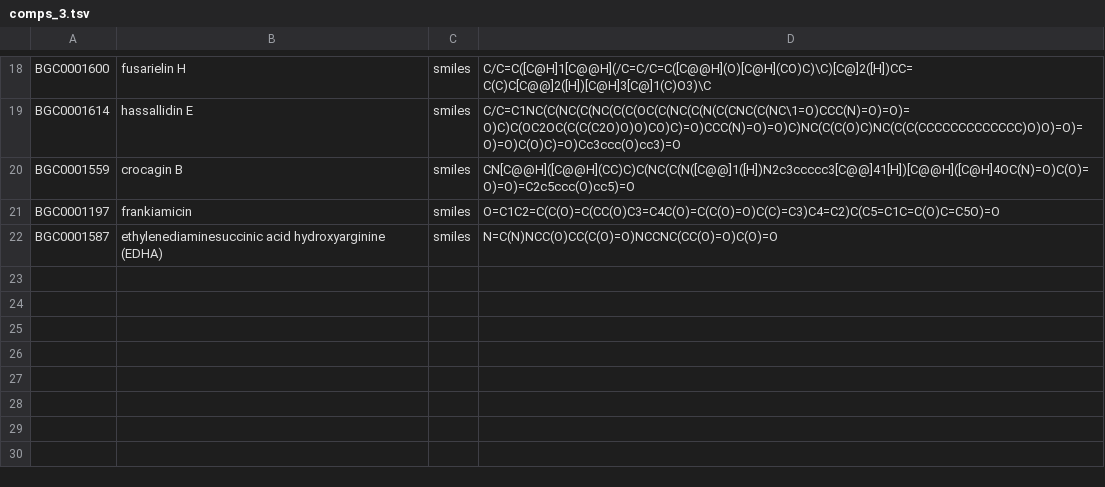
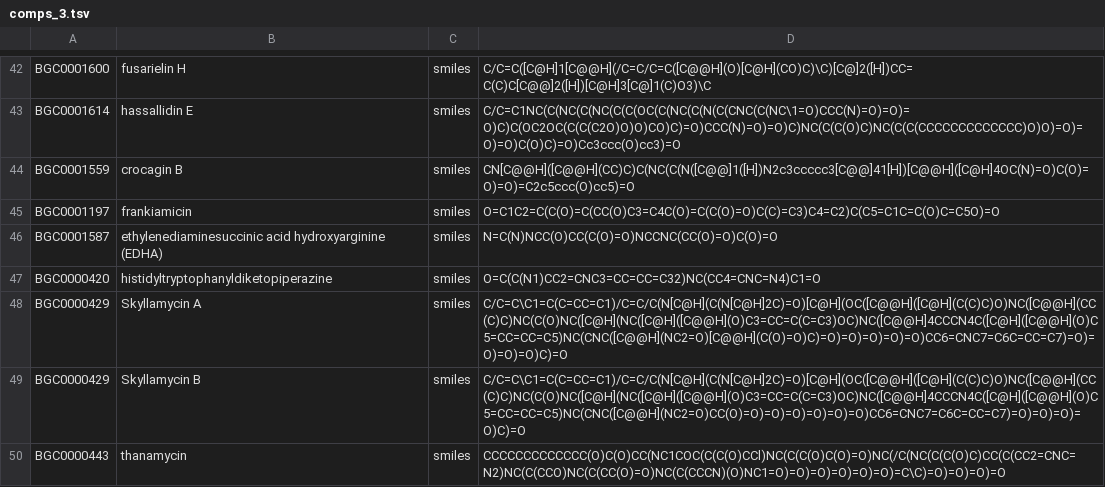
Before and after one commit to serina-robinson/mibig_14_to_20_schema_refactoring, a TSV file: inputs/from_annotathon_23may2019/comps_3.tsv, drawn as a sheet; only a part is shown, gaps mark what is left out; the diff covers the shown part only.

```diff
--- a/inputs/from_annotathon_23may2019/comps_3.tsv
+++ b/inputs/from_annotathon_23may2019/comps_3.tsv
@@ -22 +46,5 @@ BGC0001197	frankiamicin	smiles	O=C1C2=C(C(O)=C(CC(O)C3=C4C(O)=C(C(O)=O)C(C)=C3)C
 BGC0001587	ethylenediaminesuccinic acid hydroxyarginine (EDHA)	smiles	N=C(N)NCC(O)CC(C(O)=O)NCCNC(CC(O)=O)C(O)=O
+BGC0000420	histidyltryptophanyldiketopiperazine	smiles	O=C(C(N1)CC2=CNC3=CC=CC=C32)NC(CC4=CNC=N4)C1=O
+BGC0000429	Skyllamycin A	smiles	C/C=C\C1=C(C=CC=C1)/C=C/C(N[C@H](C(N[C@H]2C)=O)[C@H](OC([C@@H]([C@H](C(C)C)O)NC([C@@H](CC(C)C)NC(C(O)NC([C@H](NC([C@H]([C@@H](O)C3=CC=C(C=C3)OC)NC([C@@H]4CCCN4C([C@H]([C@@H](O)C5=CC=CC=C5)NC(CNC([C@@H](NC2=O)[C@@H](C(O)=O)C)=O)=O)=O)=O)=O)CC6=CNC7=C6C=CC=C7)=O)=O)=O)=O)C)=O
+BGC0000429	Skyllamycin B	smiles	C/C=C\C1=C(C=CC=C1)/C=C/C(N[C@H](C(N[C@H]2C)=O)[C@H](OC([C@@H]([C@H](C(C)C)O)NC([C@@H](CC(C)C)NC(C(O)NC([C@H](NC([C@H]([C@@H](O)C3=CC=C(C=C3)OC)NC([C@@H]4CCCN4C([C@H]([C@@H](O)C5=CC=CC=C5)NC(CNC([C@@H](NC2=O)CC(O)=O)=O)=O)=O)=O)=O)CC6=CNC7=C6C=CC=C7)=O)=O)=O)=O)C)=O
+BGC0000443	thanamycin	smiles	CCCCCCCCCCCCC(O)C(O)CC(NC1COC(C(C(O)CCl)NC(C(C(O)C(O)=O)NC(/C(NC(C(C(O)C)CC(C(CC2=CNC=N2)NC(C(CCO)NC(C(CC(O)=O)NC(C(CCCN)(O)NC1=O)=O)=O)=O)=O)=O)=C\C)=O)=O)=O)=O
```
Also changed, not shown: 24 added rows elsewhere in this file, preprocessed/reports/p8-updated_compounds.tsv, 24 other files.
